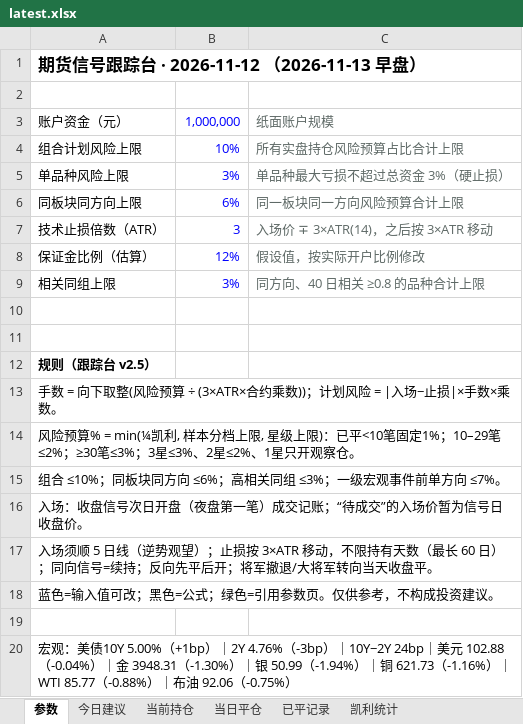
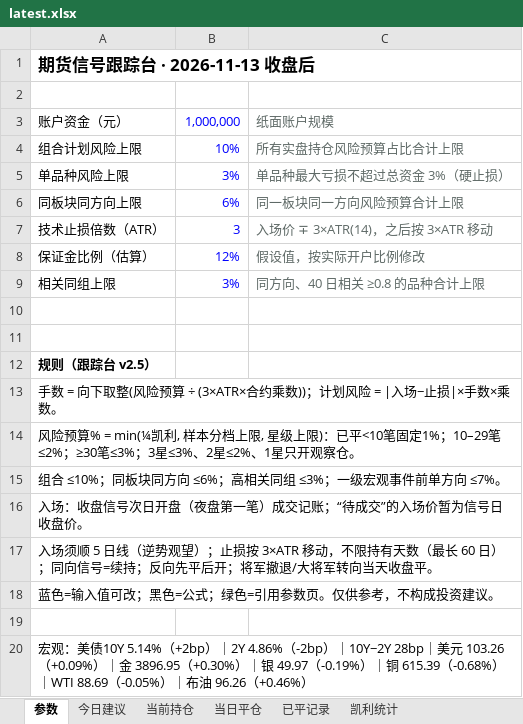
Before and after one commit to yuherantrader-glitch/futures-board, an Excel workbook: latest.xlsx, sheet 参数, drawn as a sheet; values as stored, in another font and other column widths than the file's, no borders; the diff names each change by its address in the sheet, - before the commit and + after, or states it on an @@ line.

```diff
--- a/latest.xlsx (sheet 参数)
+++ b/latest.xlsx (sheet 参数)
-A1: 期货信号跟踪台 · 2026-11-12 （2026-11-13 早盘）
+A1: 期货信号跟踪台 · 2026-11-13 收盘后
-A20: …：美债10Y 5.00%（+1bp）｜2Y 4.76%（-3bp）｜10Y−2Y 24bp｜美元 102.88（-0.04%）｜金 3948.31（-1.30%）｜银 50.99（-1.94%）｜铜 621.73（-1.16%）｜WTI 85.77（-0.88%）｜布油 92.06（-0.75%）
+A20: …：美债10Y 5.14%（+2bp）｜2Y 4.86%（-2bp）｜10Y−2Y 28bp｜美元 103.26（+0.09%）｜金 3896.95（+0.30%）｜银 49.97（-0.19%）｜铜 615.39（-0.68%）｜WTI 88.69（-0.05%）｜布油 96.26（+0.46%）
```
Also changed, not shown: sheet 今日建议, sheet 已平记录, sheet 当前持仓, sheet 当日平仓, sheet 凯利统计, 4 other files.
